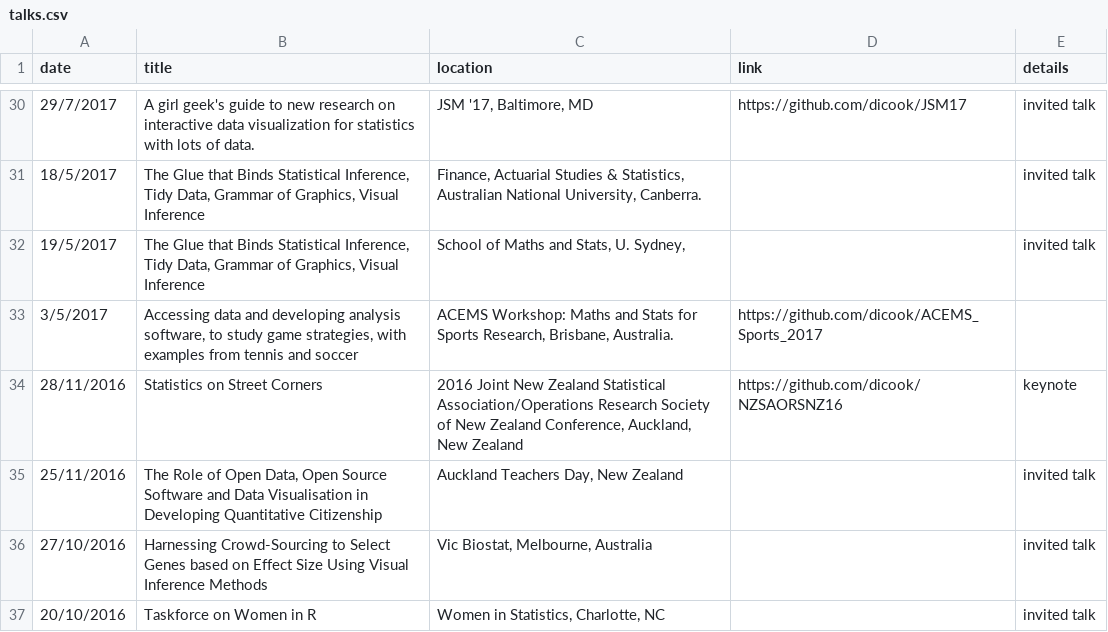
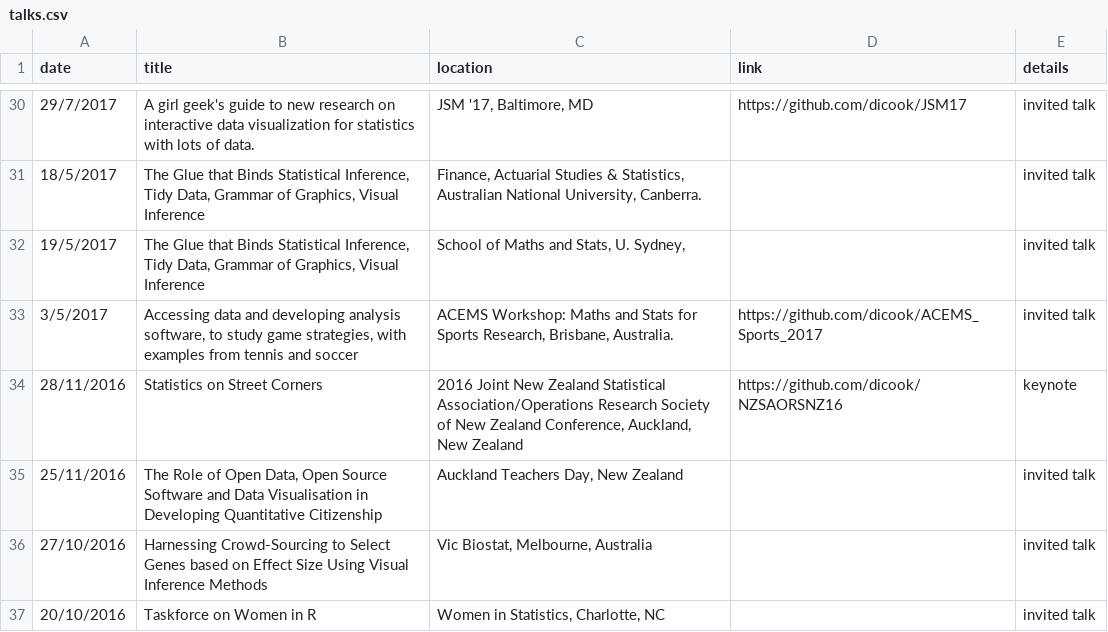
Before and after one commit to dicook/dicook-quarto, a CSV file: talks.csv, drawn as a sheet; only a part is shown, gaps mark what is left out.

Commit message:
fixed error in talks list

```diff
--- a/talks.csv
+++ b/talks.csv
@@ -35,3 +35,3 @@ Tidy Data, Grammar of Graphics, Visual Inference","Finance, Actuarial Studies &
 Tidy Data, Grammar of Graphics, Visual Inference","School of Maths and Stats, U. Sydney, ",,invited talk
-3/5/2017,"Accessing data and developing analysis software, to study game strategies, with examples from tennis and soccer","ACEMS Workshop: Maths and Stats for Sports Research, Brisbane, Australia.",https://github.com/dicook/ACEMS_Sports_2017,
+3/5/2017,"Accessing data and developing analysis software, to study game strategies, with examples from tennis and soccer","ACEMS Workshop: Maths and Stats for Sports Research, Brisbane, Australia.",https://github.com/dicook/ACEMS_Sports_2017,invited talk
 28/11/2016,Statistics on Street Corners,"2016 Joint New Zealand Statistical Association/Operations Research Society of New Zealand Conference, Auckland, New Zealand",https://github.com/dicook/NZSAORSNZ16,keynote
```
Also changed, not shown: 2 other files.
